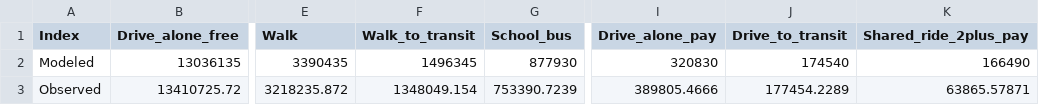
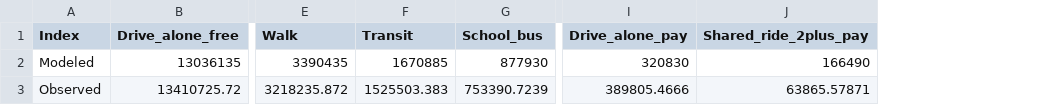
Before and after one commit to CMAP-REPOS/cmap_abm_report, a CSV file: data/csv1314_tripmode.csv, drawn as a sheet; only a part is shown, gaps mark what is left out; removed rows and columns are numbered as before the commit, all else as after; the diff names each change by its address in the sheet, - before the commit and + after, or states it on an @@ line.

Commit message:
combine walk/drive to transit to just transit

```diff
--- a/data/csv1314_tripmode.csv
+++ b/data/csv1314_tripmode.csv
-column F (Walk_to_transit), rows 2-3: 1496345 | 1348049.154
+column F (Transit), rows 2-3: 1670885 | 1525503.383
-column J (Drive_to_transit), rows 2-3: 174540 | 177454.2289
```
Also changed, not shown: 3 other files.
